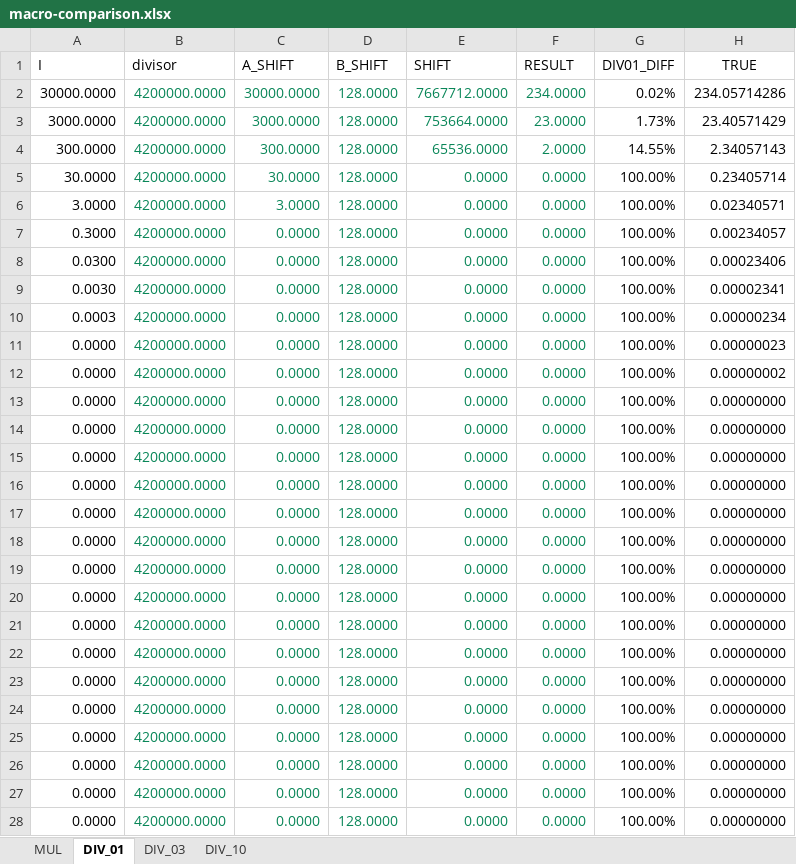
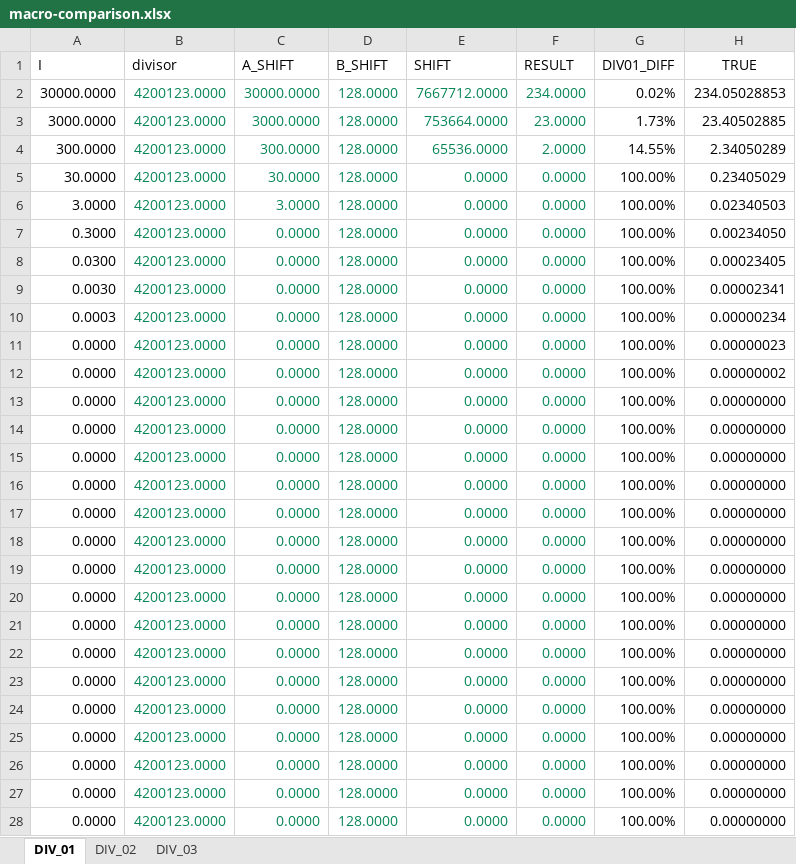
Before and after one commit to htcrefactor/q1615-arithmetic, an Excel workbook: macro-comparison.xlsx, sheet DIV_01, drawn as a sheet; only a part is shown; values as stored, in another font and other column widths than the file's, no borders; the diff covers the shown part only; the diff names each change by its address in the sheet, - before the commit and + after, or states it on an @@ line.

```diff
--- a/macro-comparison.xlsx (sheet DIV_01)
+++ b/macro-comparison.xlsx (sheet DIV_01)
-sheet tab: MUL
-sheet tab: DIV_10
+sheet tab: DIV_02
-B2:B28 (divisor): 4200000.0000
+B2:B28 (divisor): 4200123.0000
-H2 (TRUE): 234.05714286
+H2 (TRUE): 234.05028853
-H3 (TRUE): 23.40571429
+H3 (TRUE): 23.40502885
-H4 (TRUE): 2.34057143
+H4 (TRUE): 2.34050289
-H5 (TRUE): 0.23405714
+H5 (TRUE): 0.23405029
-H6 (TRUE): 0.02340571
+H6 (TRUE): 0.02340503
-H7 (TRUE): 0.00234057
+H7 (TRUE): 0.00234050
-H8 (TRUE): 0.00023406
+H8 (TRUE): 0.00023405
```
Also changed, not shown: 8 edited cells elsewhere in this sheet, sheet DIV_03, formulas that keep their value, 1 other file.
